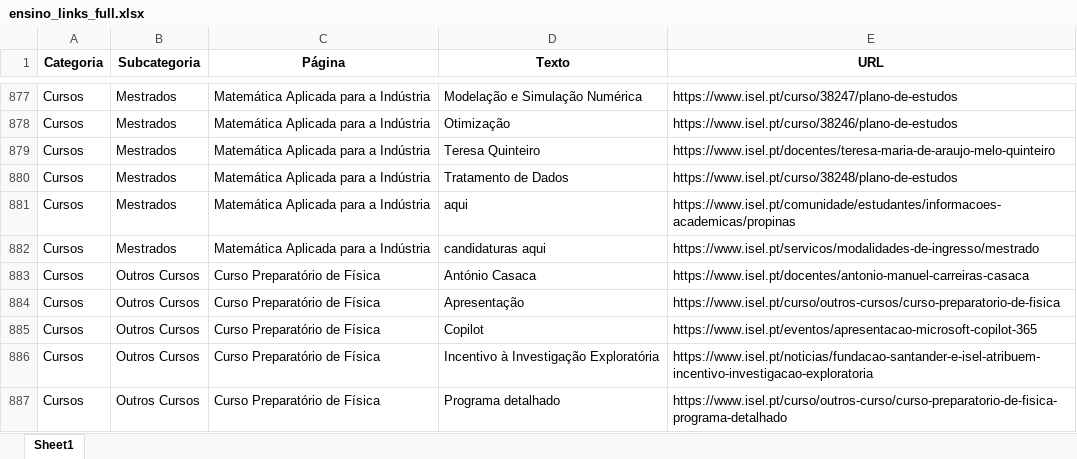
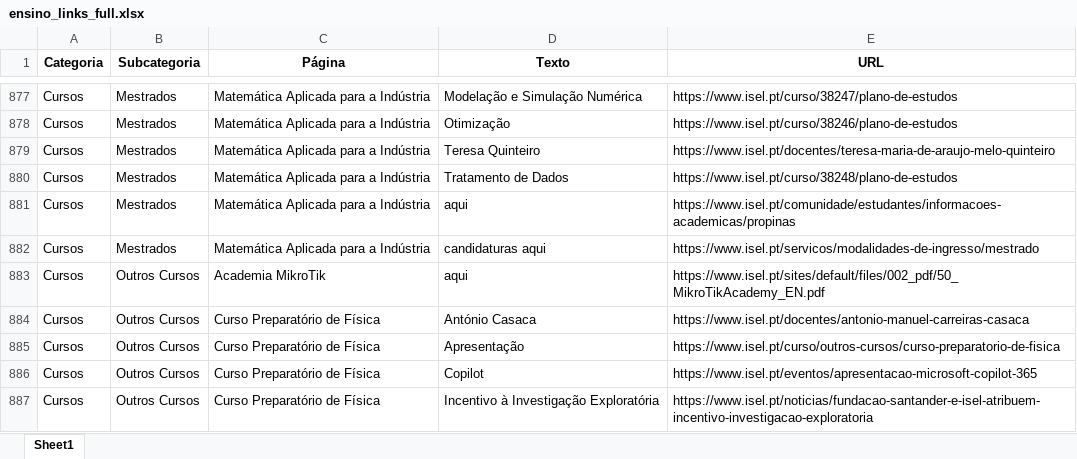
Before and after one commit to joaoevaristo11/AI-ISEL, an Excel workbook: data/ensino_links_full.xlsx, sheet Sheet1, drawn as a sheet; only a part is shown, gaps mark what is left out; the shorter side is filled out with more unchanged rows; values as stored, in another font and other column widths than the file's, no borders; the diff names each change by its address in the sheet, - before the commit and + after, or states it on an @@ line.

```diff
--- a/data/ensino_links_full.xlsx (sheet Sheet1)
+++ b/data/ensino_links_full.xlsx (sheet Sheet1)
+row 883: Cursos | Outros Cursos | Academia MikroTik | aqui | https://www.isel.pt/sites/default/files/002_pdf/50_MikroTikAcademy_EN.pdf
```
Also changed, not shown: 1 other file.
